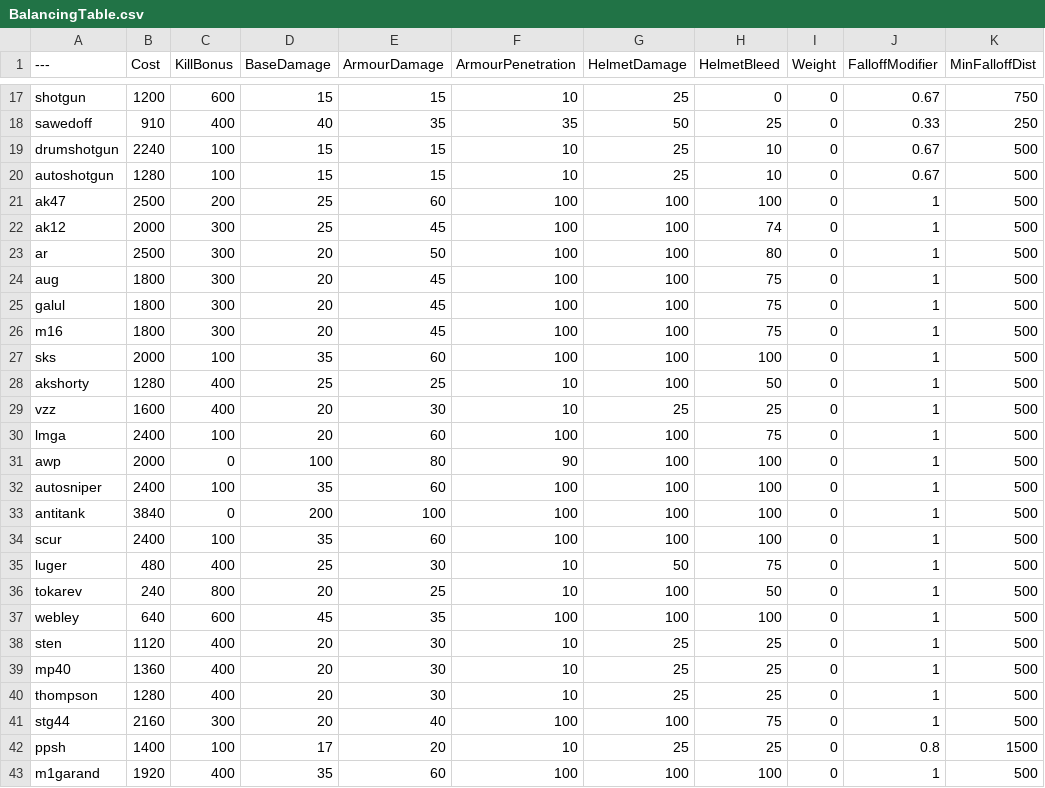
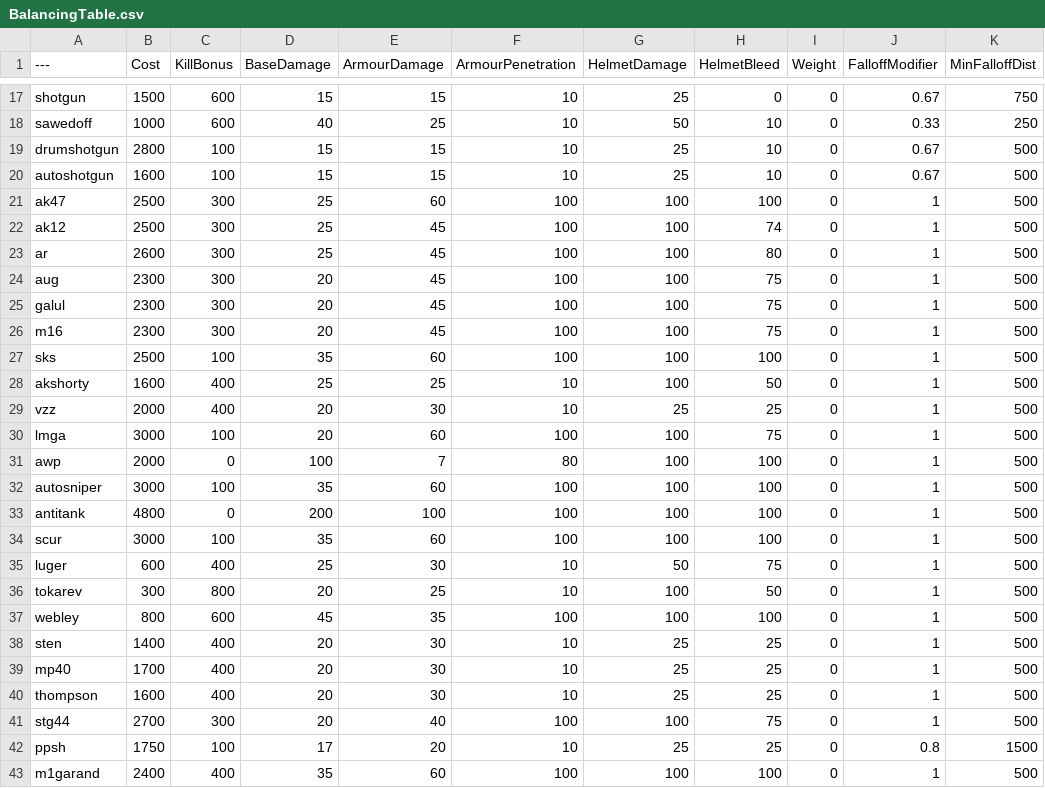
Before and after one commit to tz853233/BalancingTable, a CSV file: BalancingTable.csv, drawn as a sheet; only a part is shown, gaps mark what is left out; the diff covers the shown part only; the diff names each change by its address in the sheet, - before the commit and + after, or states it on an @@ line.

```diff
--- a/BalancingTable.csv
+++ b/BalancingTable.csv
-B17 (Cost): 1200
+B17 (Cost): 1500
-B18 (Cost): 910
+B18 (Cost): 1000
-C18 (KillBonus): 400
+C18 (KillBonus): 600
-E18 (ArmourDamage): 35
+E18 (ArmourDamage): 25
-F18 (ArmourPenetration): 35
+F18 (ArmourPenetration): 10
-H18 (HelmetBleed): 25
+H18 (HelmetBleed): 10
-B19 (Cost): 2240
+B19 (Cost): 2800
-B20 (Cost): 1280
+B20 (Cost): 1600
-C21 (KillBonus): 200
+C21 (KillBonus): 300
-B22 (Cost): 2000
+B22 (Cost): 2500
-B23 (Cost): 2500
+B23 (Cost): 2600
-D23 (BaseDamage): 20
+D23 (BaseDamage): 25
-E23 (ArmourDamage): 50
+E23 (ArmourDamage): 45
-B24:B26 (Cost): 1800
+B24:B26 (Cost): 2300
-B27 (Cost): 2000
+B27 (Cost): 2500
-B28 (Cost): 1280
+B28 (Cost): 1600
-B29 (Cost): 1600
+B29 (Cost): 2000
-B30 (Cost): 2400
+B30 (Cost): 3000
-E31 (ArmourDamage): 80
+E31 (ArmourDamage): 7
-F31 (ArmourPenetration): 90
+F31 (ArmourPenetration): 80
-B32 (Cost): 2400
+B32 (Cost): 3000
-B33 (Cost): 3840
+B33 (Cost): 4800
-B34 (Cost): 2400
+B34 (Cost): 3000
-B35 (Cost): 480
+B35 (Cost): 600
-B36 (Cost): 240
+B36 (Cost): 300
-B37 (Cost): 640
+B37 (Cost): 800
-B38 (Cost): 1120
+B38 (Cost): 1400
-B39 (Cost): 1360
+B39 (Cost): 1700
-B40 (Cost): 1280
+B40 (Cost): 1600
-B41 (Cost): 2160
+B41 (Cost): 2700
-B42 (Cost): 1400
+B42 (Cost): 1750
-B43 (Cost): 1920
+B43 (Cost): 2400
```
Also changed, not shown: 99 edited cells elsewhere in this file.
